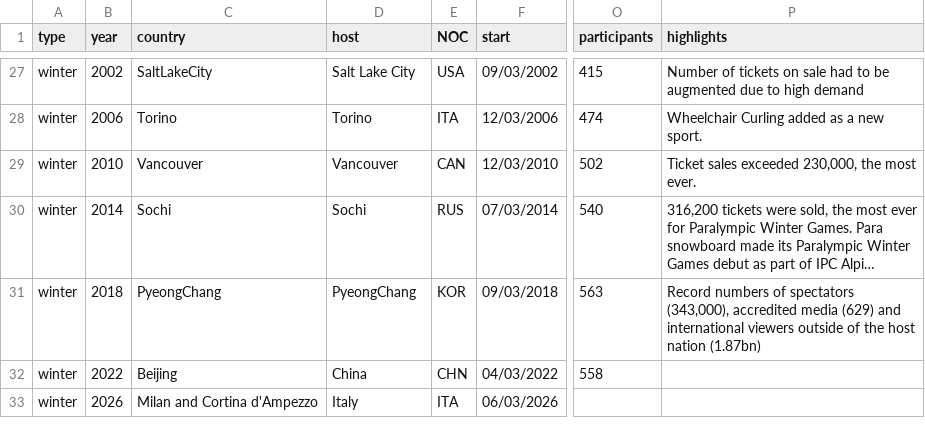
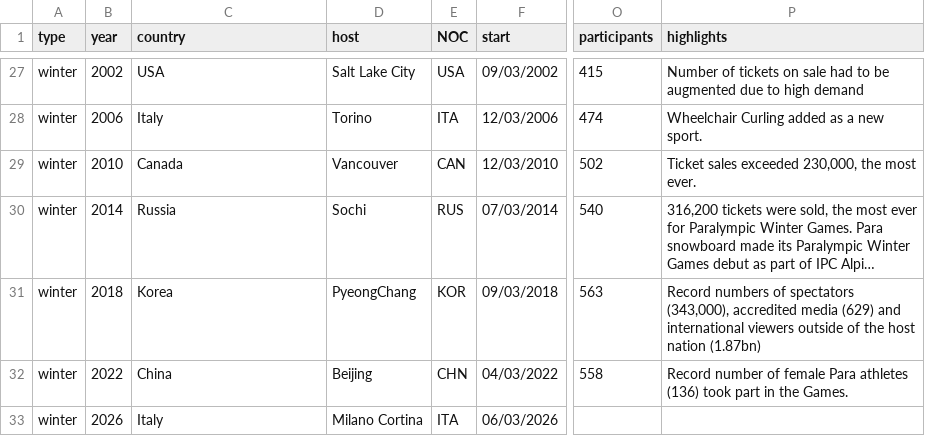
Before and after one commit to zcessa0/comp0034-wk3, a CSV file: data/paralympic_events.csv, drawn as a sheet; only a part is shown, gaps mark what is left out; long unchanged cells end in …; the diff covers the shown part only; the diff names each change by its address in the sheet, - before the commit and + after, or states it on an @@ line.

```diff
--- a/data/paralympic_events.csv
+++ b/data/paralympic_events.csv
-C27 (country): SaltLakeCity
+C27 (country): USA
-C28 (country): Torino
+C28 (country): Italy
-C29 (country): Vancouver
+C29 (country): Canada
-C30 (country): Sochi
+C30 (country): Russia
-C31 (country): PyeongChang
+C31 (country): Korea
-C32 (country): Beijing
+C32 (country): China
-D32 (host): China
+D32 (host): Beijing
-P32 (highlights): (empty)
+P32 (highlights): Record number of female Para athletes (136) took part in the Games.
-C33 (country): Milan and Cortina d'Ampezzo
+C33 (country): Italy
-D33 (host): Italy
+D33 (host): Milano Cortina
```
Also changed, not shown: 33 edited cells elsewhere in this file.
